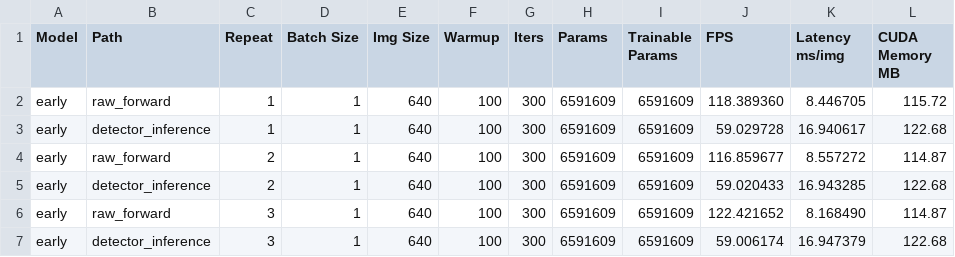
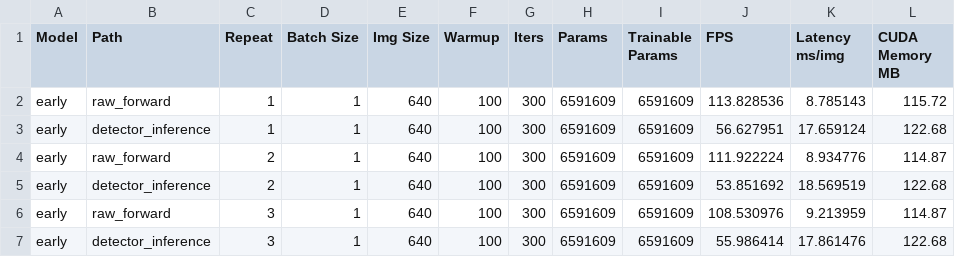
Before and after one commit to floomeer83felix-source/RA-RepDet-TriAir, a CSV file: runs/phase2a_profile_e0/profile_raw_runs.csv, drawn as a sheet.

Commit message:
Add Phase 2A paper result summaries

```diff
--- a/runs/phase2a_profile_e0/profile_raw_runs.csv
+++ b/runs/phase2a_profile_e0/profile_raw_runs.csv
@@ -1,7 +1,7 @@
 Model,Path,Repeat,Batch Size,Img Size,Warmup,Iters,Params,Trainable Params,FPS,Latency ms/img,CUDA Memory MB
-early,raw_forward,1,1,640,100,300,6591609,6591609,118.389360,8.446705,115.72
-early,detector_inference,1,1,640,100,300,6591609,6591609,59.029728,16.940617,122.68
-early,raw_forward,2,1,640,100,300,6591609,6591609,116.859677,8.557272,114.87
-early,detector_inference,2,1,640,100,300,6591609,6591609,59.020433,16.943285,122.68
-early,raw_forward,3,1,640,100,300,6591609,6591609,122.421652,8.168490,114.87
-early,detector_inference,3,1,640,100,300,6591609,6591609,59.006174,16.947379,122.68
+early,raw_forward,1,1,640,100,300,6591609,6591609,113.828536,8.785143,115.72
+early,detector_inference,1,1,640,100,300,6591609,6591609,56.627951,17.659124,122.68
+early,raw_forward,2,1,640,100,300,6591609,6591609,111.922224,8.934776,114.87
+early,detector_inference,2,1,640,100,300,6591609,6591609,53.851692,18.569519,122.68
+early,raw_forward,3,1,640,100,300,6591609,6591609,108.530976,9.213959,114.87
+early,detector_inference,3,1,640,100,300,6591609,6591609,55.986414,17.861476,122.68
```
Also changed, not shown: runs/phase2a_profile_e0/profile_results.csv, runs/phase2a_profile_e2/profile_raw_runs.csv, 7 other files.
